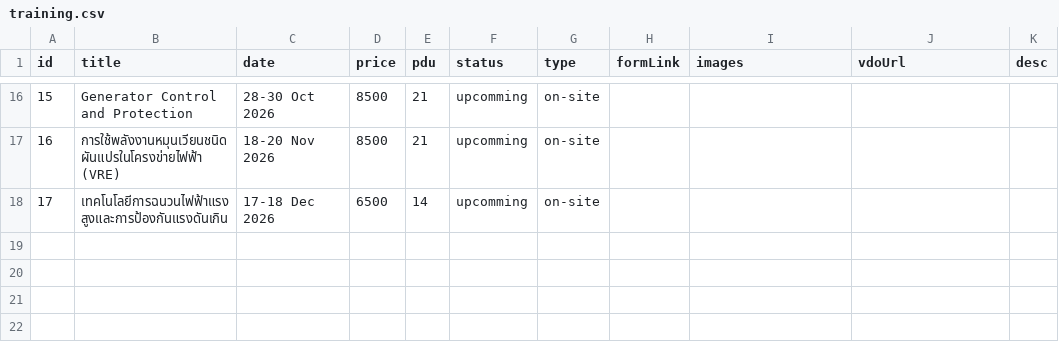
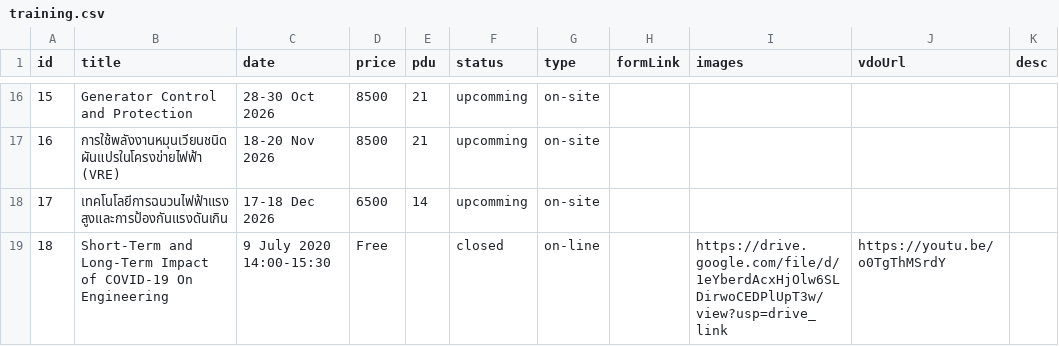
Before and after one commit to sarutesri/cept, a CSV file: content/training.csv, drawn as a sheet; only a part is shown, gaps mark what is left out; the diff names each change by its address in the sheet, - before the commit and + after, or states it on an @@ line.

```diff
--- a/content/training.csv
+++ b/content/training.csv
+row 19: 18 | Short-Term and Long-Term Impact of COVID-19 On Engineering | 9 July 2020 14:00-15:30 | Free |  | closed | on-line |  | https://drive.google.com/file/d/1eYberdAcxHjOlw6SLDirwoCEDPlUpT3w/view?usp=drive_link | https://youtu.be/o0TgThMSrdY
```
Also changed, not shown: 2 other files.
